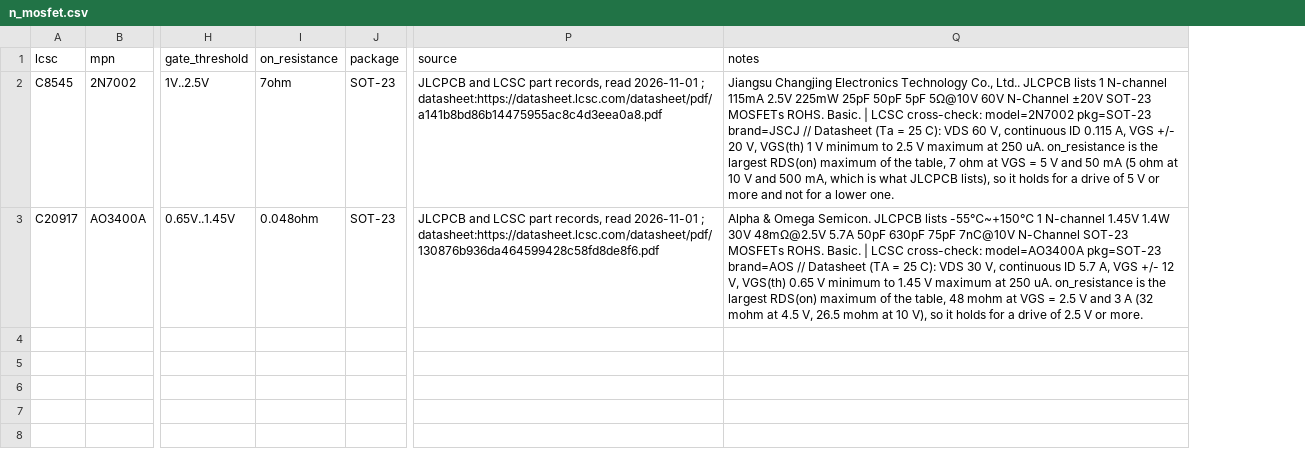
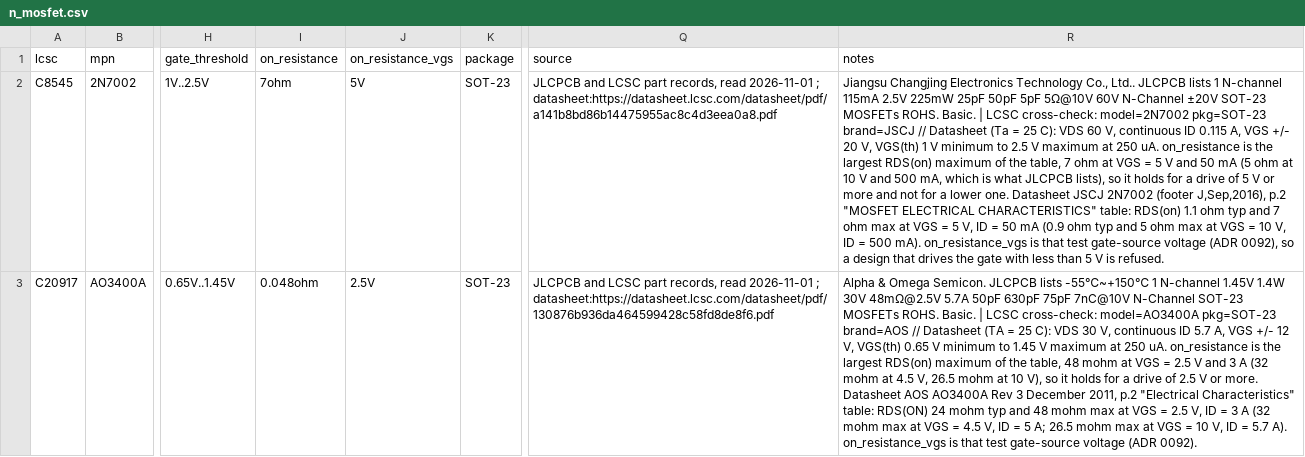
Before and after one commit to noahdgrant/netsmith, a CSV file: data/jlcpcb/catalog/n_mosfet.csv, drawn as a sheet; only a part is shown, gaps mark what is left out; addresses are those after the commit; the diff names each change by its address in the sheet, - before the commit and + after, or states it on an @@ line.

```diff
--- a/data/jlcpcb/catalog/n_mosfet.csv
+++ b/data/jlcpcb/catalog/n_mosfet.csv
+column J (on_resistance_vgs), rows 2-3: 5V | 2.5V
-R2 (notes): …lower one.
+R2 (notes): …lower one. Datasheet JSCJ 2N7002 (footer J,Sep,2016), p.2 "MOSFET ELECTRICAL CHARACTERISTICS" table: RDS(on) 1.1 ohm typ and 7 ohm max at VGS = 5 V, ID = 50 mA (0.9 ohm typ and 5 ohm max at VGS = 10 V, ID = 500 mA). on_resistance_vgs is that test gate-source voltage (ADR 0092), so a design that drives the gate with less than 5 V is refused.
-R3 (notes): …or more.
+R3 (notes): …or more. Datasheet AOS AO3400A Rev 3 December 2011, p.2 "Electrical Characteristics" table: RDS(ON) 24 mohm typ and 48 mohm max at VGS = 2.5 V, ID = 3 A (32 mohm max at VGS = 4.5 V, ID = 5 A; 26.5 mohm max at VGS = 10 V, ID = 5.7 A). on_resistance_vgs is that test gate-source voltage (ADR 0092).
```
Also changed, not shown: 18 other files.
